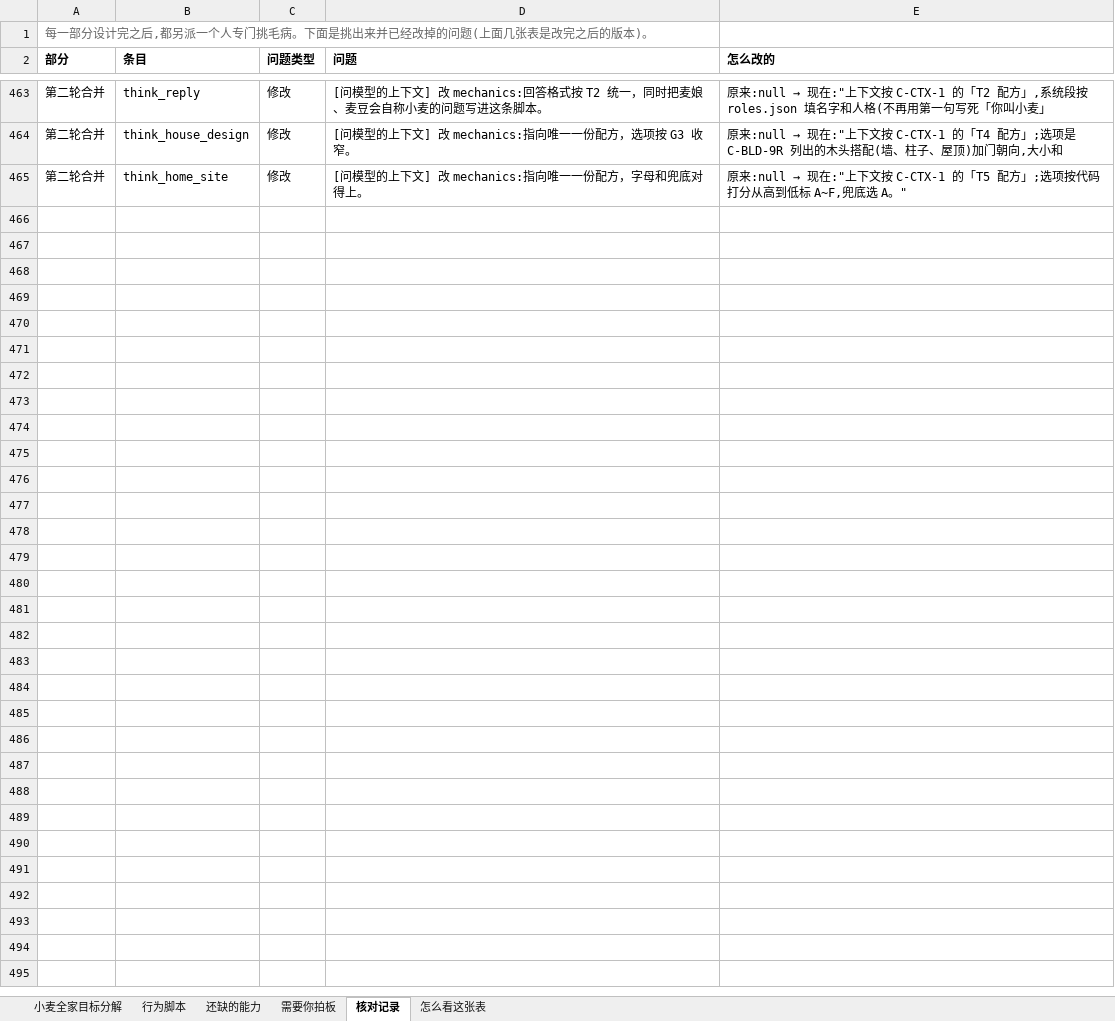
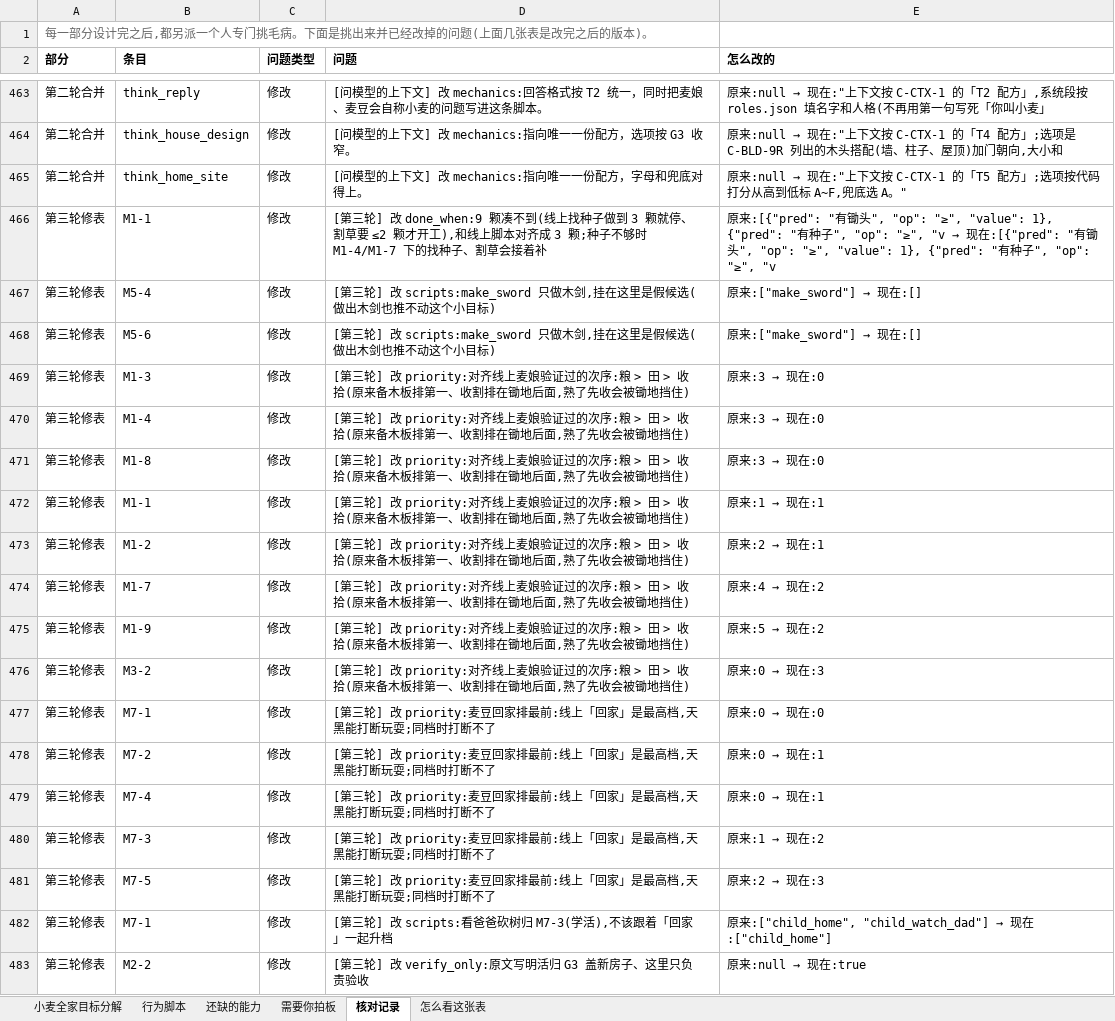
Before and after one commit to howard-bear/mineflayer, an Excel workbook: ai-player/goal-table/小麦家族工作分解-填写版.xlsx, sheet 核对记录, drawn as a sheet; only a part is shown, gaps mark what is left out; values as stored, in another font and other column widths than the file's, no borders; the diff covers the shown part only; the diff names each change by its address in the sheet, - before the commit and + after, or states it on an @@ line.

```diff
--- a/ai-player/goal-table/小麦家族工作分解-填写版.xlsx (sheet 核对记录)
+++ b/ai-player/goal-table/小麦家族工作分解-填写版.xlsx (sheet 核对记录)
+row 466: 第三轮修表 | M1-1 | 修改 | [第三轮] 改 done_when:9 颗凑不到(线上找种子做到 3 颗就停、割草要 ≤2 颗才开工),和线上脚本对齐成 3 颗;种子不够时 M1-4/M1-7 下的找种子、割草会接着补 | 原来:[{"pred": "有锄头", "op": "≥", "value": 1}, {"pred": "有种子", "op": "≥", "v → 现在:[{"pred": "有锄头", "op": "≥", "value": 1}, {"pred": "有种子", "op": "≥", "v
+row 467: 第三轮修表 | M5-4 | 修改 | [第三轮] 改 scripts:make_sword 只做木剑,挂在这里是假候选(做出木剑也推不动这个小目标) | 原来:["make_sword"] → 现在:[]
+row 468: 第三轮修表 | M5-6 | 修改 | [第三轮] 改 scripts:make_sword 只做木剑,挂在这里是假候选(做出木剑也推不动这个小目标) | 原来:["make_sword"] → 现在:[]
+row 469: 第三轮修表 | M1-3 | 修改 | [第三轮] 改 priority:对齐线上麦娘验证过的次序:粮 > 田 > 收拾(原来备木板排第一、收割排在锄地后面,熟了先收会被锄地挡住) | 原来:3 → 现在:0
+row 470: 第三轮修表 | M1-4 | 修改 | [第三轮] 改 priority:对齐线上麦娘验证过的次序:粮 > 田 > 收拾(原来备木板排第一、收割排在锄地后面,熟了先收会被锄地挡住) | 原来:3 → 现在:0
+row 471: 第三轮修表 | M1-8 | 修改 | [第三轮] 改 priority:对齐线上麦娘验证过的次序:粮 > 田 > 收拾(原来备木板排第一、收割排在锄地后面,熟了先收会被锄地挡住) | 原来:3 → 现在:0
+row 472: 第三轮修表 | M1-1 | 修改 | [第三轮] 改 priority:对齐线上麦娘验证过的次序:粮 > 田 > 收拾(原来备木板排第一、收割排在锄地后面,熟了先收会被锄地挡住) | 原来:1 → 现在:1
+row 473: 第三轮修表 | M1-2 | 修改 | [第三轮] 改 priority:对齐线上麦娘验证过的次序:粮 > 田 > 收拾(原来备木板排第一、收割排在锄地后面,熟了先收会被锄地挡住) | 原来:2 → 现在:1
+row 474: 第三轮修表 | M1-7 | 修改 | [第三轮] 改 priority:对齐线上麦娘验证过的次序:粮 > 田 > 收拾(原来备木板排第一、收割排在锄地后面,熟了先收会被锄地挡住) | 原来:4 → 现在:2
+row 475: 第三轮修表 | M1-9 | 修改 | [第三轮] 改 priority:对齐线上麦娘验证过的次序:粮 > 田 > 收拾(原来备木板排第一、收割排在锄地后面,熟了先收会被锄地挡住) | 原来:5 → 现在:2
+row 476: 第三轮修表 | M3-2 | 修改 | [第三轮] 改 priority:对齐线上麦娘验证过的次序:粮 > 田 > 收拾(原来备木板排第一、收割排在锄地后面,熟了先收会被锄地挡住) | 原来:0 → 现在:3
+row 477: 第三轮修表 | M7-1 | 修改 | [第三轮] 改 priority:麦豆回家排最前:线上「回家」是最高档,天黑能打断玩耍;同档时打断不了 | 原来:0 → 现在:0
+row 478: 第三轮修表 | M7-2 | 修改 | [第三轮] 改 priority:麦豆回家排最前:线上「回家」是最高档,天黑能打断玩耍;同档时打断不了 | 原来:0 → 现在:1
+row 479: 第三轮修表 | M7-4 | 修改 | [第三轮] 改 priority:麦豆回家排最前:线上「回家」是最高档,天黑能打断玩耍;同档时打断不了 | 原来:0 → 现在:1
+row 480: 第三轮修表 | M7-3 | 修改 | [第三轮] 改 priority:麦豆回家排最前:线上「回家」是最高档,天黑能打断玩耍;同档时打断不了 | 原来:1 → 现在:2
+row 481: 第三轮修表 | M7-5 | 修改 | [第三轮] 改 priority:麦豆回家排最前:线上「回家」是最高档,天黑能打断玩耍;同档时打断不了 | 原来:2 → 现在:3
+row 482: 第三轮修表 | M7-1 | 修改 | [第三轮] 改 scripts:看爸爸砍树归 M7-3(学活),不该跟着「回家」一起升档 | 原来:["child_home", "child_watch_dad"] → 现在:["child_home"]
+row 483: 第三轮修表 | M2-2 | 修改 | [第三轮] 改 verify_only:原文写明活归 G3 盖新房子、这里只负责验收 | 原来:null → 现在:true
```
Also changed, not shown: 22 added rows elsewhere in this sheet, sheet 小麦全家目标分解, sheet 行为脚本, sheet 需要你拍板, 1 other file.
